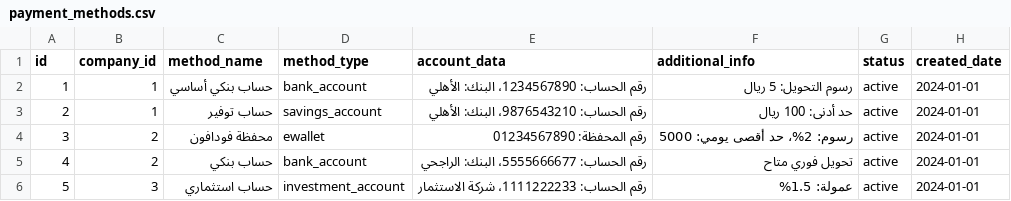
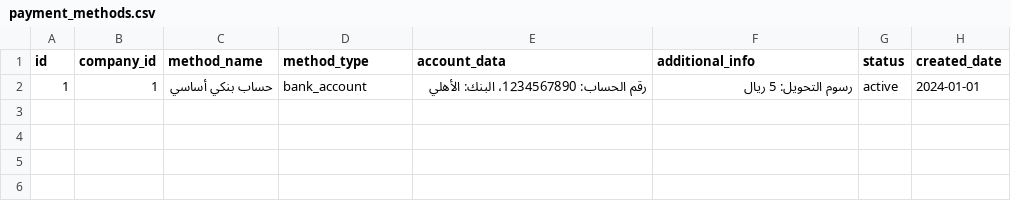
Before and after one commit to Marcowageeh/TaskFlowAI, a CSV file: payment_methods.csv, drawn as a sheet; the diff names each change by its address in the sheet, - before the commit and + after, or states it on an @@ line.

```diff
--- a/payment_methods.csv
+++ b/payment_methods.csv
-row 3: 2 | 1 | حساب توفير | savings_account | رقم الحساب: 9876543210، البنك: الأهلي | حد أدنى: 100 ريال | active | 2024-01-01
-row 4: 3 | 2 | محفظة فودافون | ewallet | رقم المحفظة: 01234567890 | رسوم: 2%، حد أقصى يومي: 5000 | active | 2024-01-01
-row 5: 4 | 2 | حساب بنكي | bank_account | رقم الحساب: 5555666677، البنك: الراجحي | تحويل فوري متاح | active | 2024-01-01
-row 6: 5 | 3 | حساب استثماري | investment_account | رقم الحساب: 1111222233، شركة الاستثمار | عمولة: 1.5% | active | 2024-01-01
```
Also changed, not shown: 2 other files.
